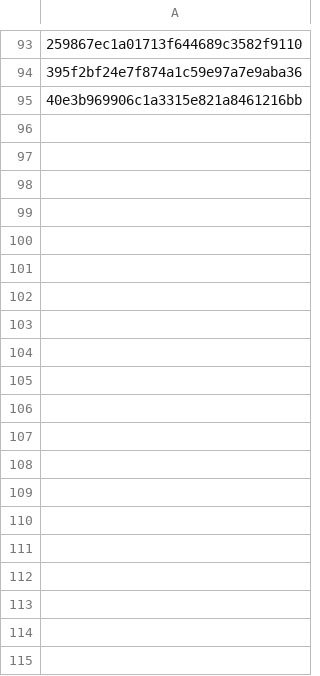
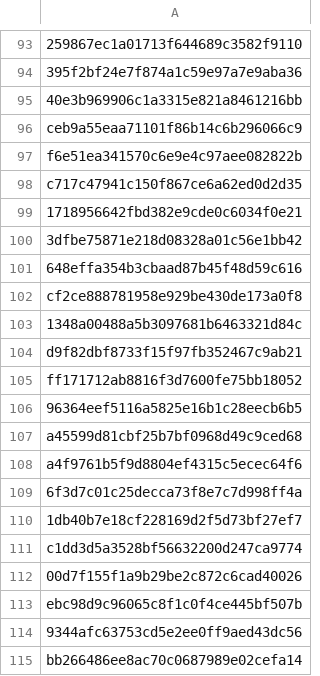
Before and after one commit to dsantosc213/ExternalBlockList, a CSV file: ExternalBlockListHashMD5.csv, drawn as a sheet; only a part is shown, gaps mark what is left out; the diff covers the shown part only; the diff names each change by its address in the sheet, - before the commit and + after, or states it on an @@ line.

Commit message:
Update ExternalBlockListHashMD5.csv

```diff
--- a/ExternalBlockListHashMD5.csv
+++ b/ExternalBlockListHashMD5.csv
+row 96: ceb9a55eaa71101f86b14c6b296066c9
+row 97: f6e51ea341570c6e9e4c97aee082822b
+row 98: c717c47941c150f867ce6a62ed0d2d35
+row 99: 1718956642fbd382e9cde0c6034f0e21
+row 100: 3dfbe75871e218d08328a01c56e1bb42
+row 101: 648effa354b3cbaad87b45f48d59c616
+row 102: cf2ce888781958e929be430de173a0f8
+row 103: 1348a00488a5b3097681b6463321d84c
+row 104: d9f82dbf8733f15f97fb352467c9ab21
+row 105: ff171712ab8816f3d7600fe75bb18052
+row 106: 96364eef5116a5825e16b1c28eecb6b5
+row 107: a45599d81cbf25b7bf0968d49c9ced68
+row 108: a4f9761b5f9d8804ef4315c5ecec64f6
+row 109: 6f3d7c01c25decca73f8e7c7d998ff4a
+row 110: 1db40b7e18cf228169d2f5d73bf27ef7
+row 111: c1dd3d5a3528bf56632200d247ca9774
+row 112: 00d7f155f1a9b29be2c872c6cad40026
+row 113: ebc98d9c96065c8f1c0f4ce445bf507b
+row 114: 9344afc63753cd5e2ee0ff9aed43dc56
+row 115: bb266486ee8ac70c0687989e02cefa14
```
Also changed, not shown: 16 added rows elsewhere in this file.
